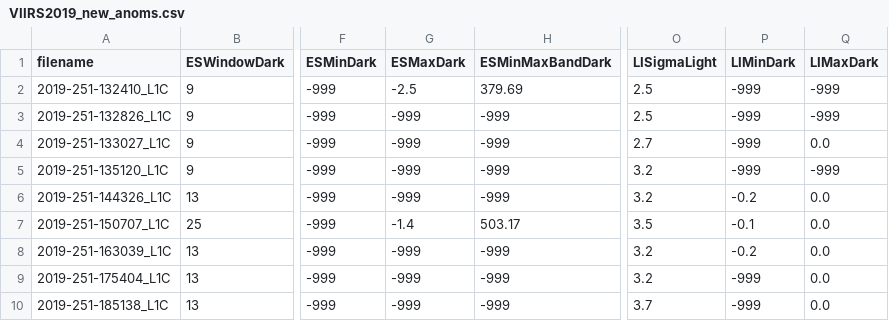
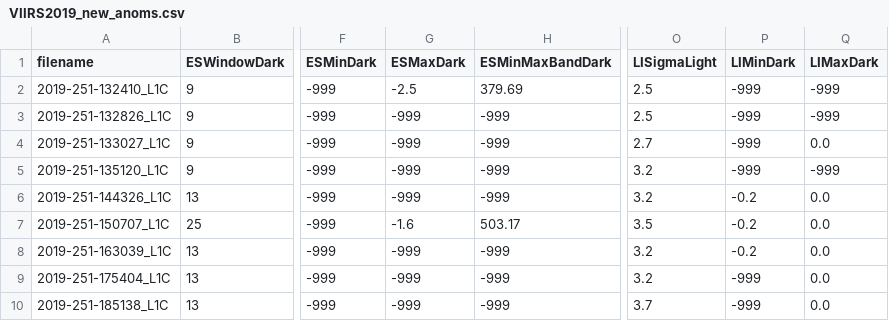
Before and after one commit to nasa/HyperCP, a CSV file: Config/VIIRS2019_new_anoms.csv, drawn as a sheet; only a part is shown, gaps mark what is left out; the diff names each change by its address in the sheet, - before the commit and + after, or states it on an @@ line.

```diff
--- a/Config/VIIRS2019_new_anoms.csv
+++ b/Config/VIIRS2019_new_anoms.csv
-G7 (ESMaxDark): -1.4
+G7 (ESMaxDark): -1.6
-P7 (LIMinDark): -0.1
+P7 (LIMinDark): -0.2
```
Also changed, not shown: 3 other files.
